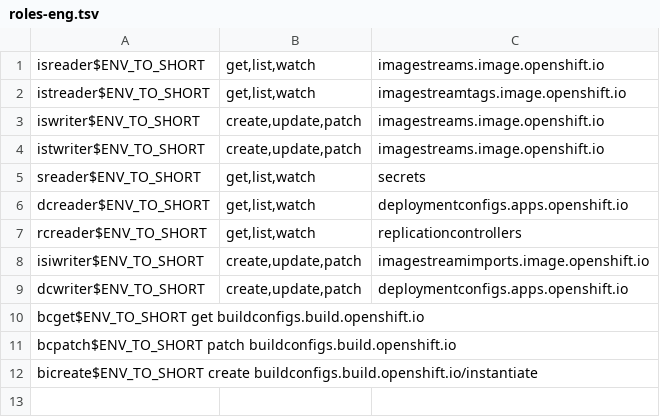
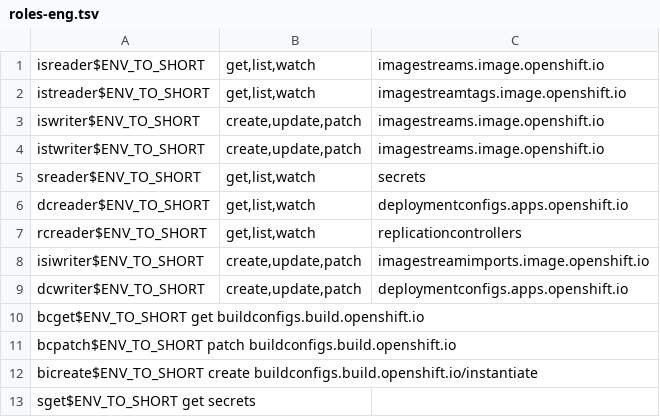
Before and after one commit to ocd-scm/ocd-meta, a TSV file: bin/roles-eng.tsv, drawn as a sheet; the diff names each change by its address in the sheet, - before the commit and + after, or states it on an @@ line.

```diff
--- a/bin/roles-eng.tsv
+++ b/bin/roles-eng.tsv
+row 13: sget$ENV_TO_SHORT get secrets
```
Also changed, not shown: bin/user-roles-eng.tsv.
